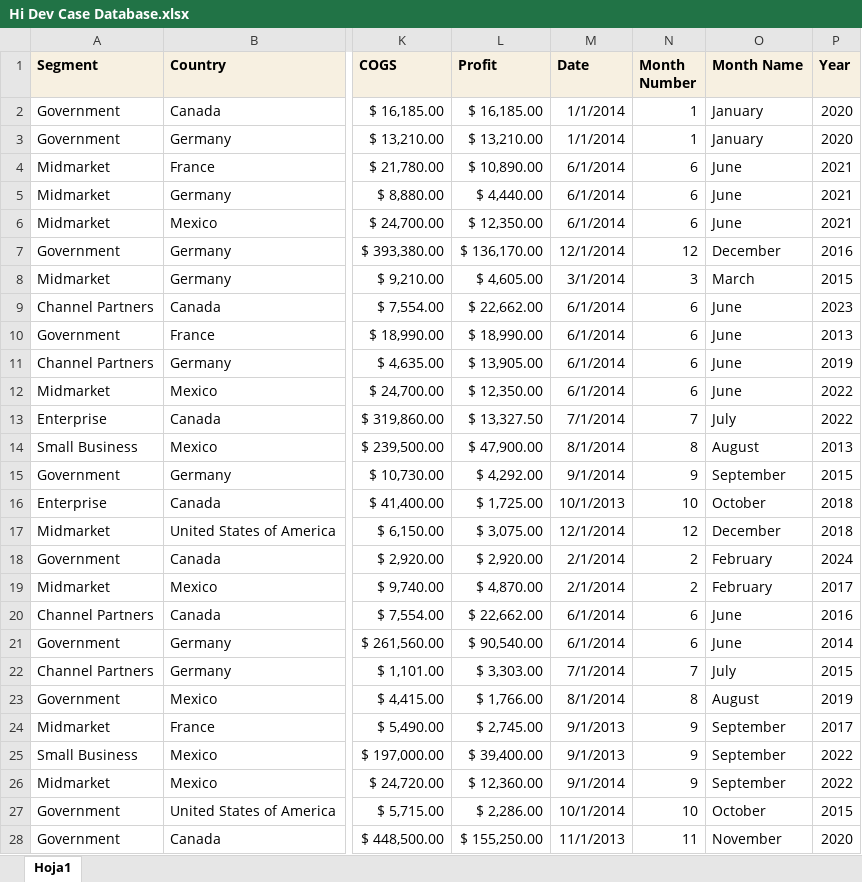
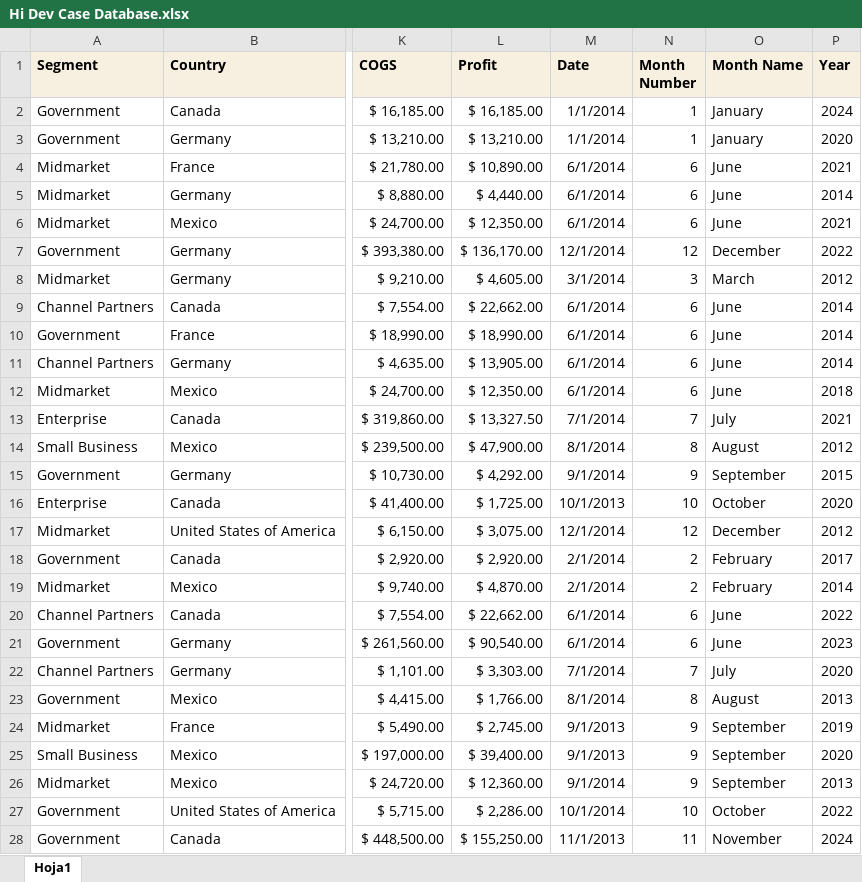
Before and after one commit to Inaki-FF/hv_ventures, an Excel workbook: Hi Dev Case Database.xlsx, sheet Hoja1, drawn as a sheet; only a part is shown, gaps mark what is left out; values as stored, in another font and other column widths than the file's, no borders; the diff covers the shown part only; the diff names each change by its address in the sheet, - before the commit and + after, or states it on an @@ line.

Commit message:
Add files via upload

```diff
--- a/Hi Dev Case Database.xlsx (sheet Hoja1)
+++ b/Hi Dev Case Database.xlsx (sheet Hoja1)
-P2 (Year): 2020
+P2 (Year): 2024
-P5 (Year): 2021
+P5 (Year): 2014
-P7 (Year): 2016
+P7 (Year): 2022
-P8 (Year): 2015
+P8 (Year): 2012
-P9 (Year): 2023
+P9 (Year): 2014
-P10 (Year): 2013
+P10 (Year): 2014
-P11 (Year): 2019
+P11 (Year): 2014
-P12 (Year): 2022
+P12 (Year): 2018
-P13 (Year): 2022
+P13 (Year): 2021
-P14 (Year): 2013
+P14 (Year): 2012
-P16 (Year): 2018
+P16 (Year): 2020
-P17 (Year): 2018
+P17 (Year): 2012
-P18 (Year): 2024
+P18 (Year): 2017
-P19 (Year): 2017
+P19 (Year): 2014
-P20 (Year): 2016
+P20 (Year): 2022
-P21 (Year): 2014
+P21 (Year): 2023
-P22 (Year): 2015
+P22 (Year): 2020
-P23 (Year): 2019
+P23 (Year): 2013
-P24 (Year): 2017
+P24 (Year): 2019
-P25 (Year): 2022
+P25 (Year): 2020
-P26 (Year): 2022
+P26 (Year): 2013
-P27 (Year): 2015
+P27 (Year): 2022
-P28 (Year): 2020
+P28 (Year): 2024
```
Also changed, not shown: 628 edited cells elsewhere in this sheet.
